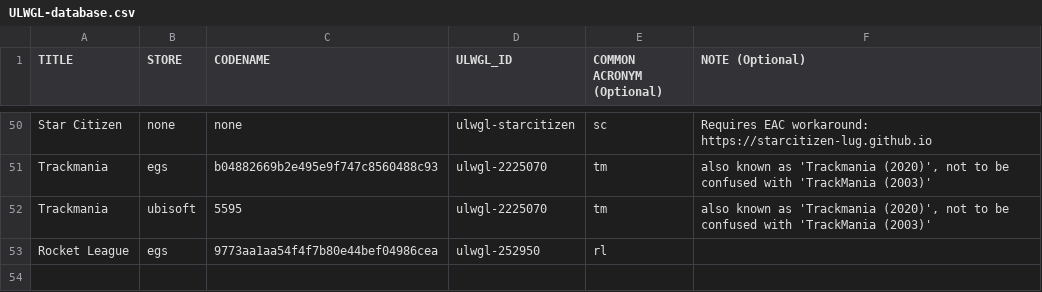
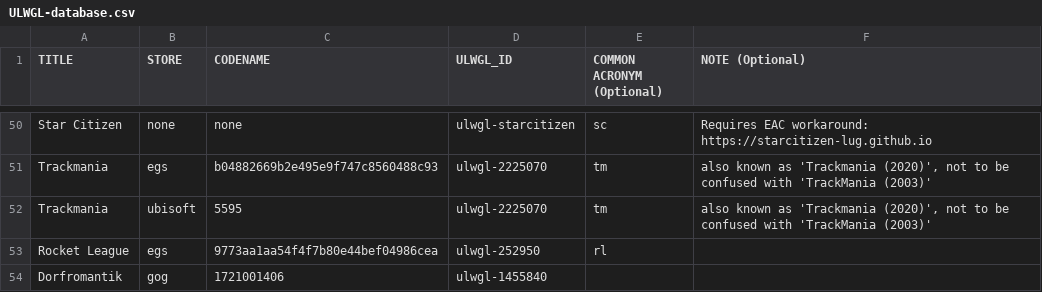
Before and after one commit to Open-Wine-Components/umu-database, a CSV file: ULWGL-database.csv, drawn as a sheet; only a part is shown, gaps mark what is left out.

Commit message:
Added Dorfromantik

```diff
--- a/ULWGL-database.csv
+++ b/ULWGL-database.csv
@@ -53 +53,2 @@ Trackmania,ubisoft,5595,ulwgl-2225070,tm,"also known as 'Trackmania (2020)', not
 Rocket League,egs,9773aa1aa54f4f7b80e44bef04986cea,ulwgl-252950,rl,
+Dorfromantik,gog,1721001406,ulwgl-1455840,,
```
